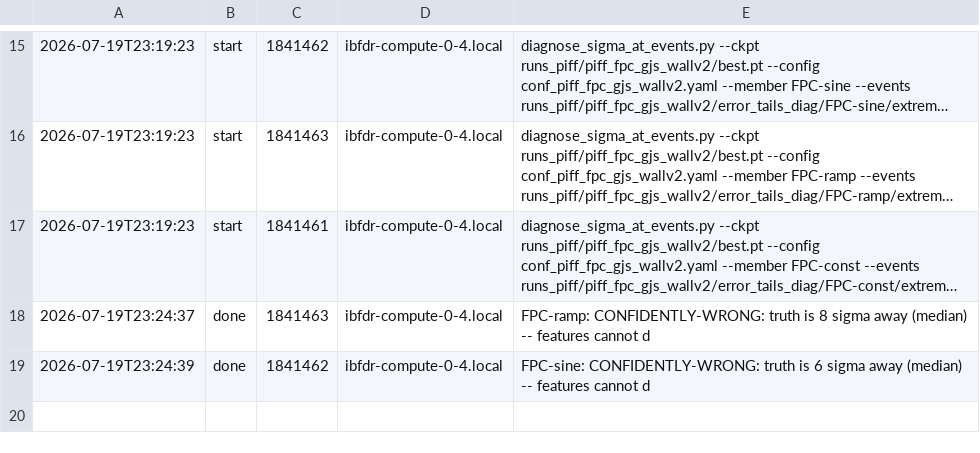
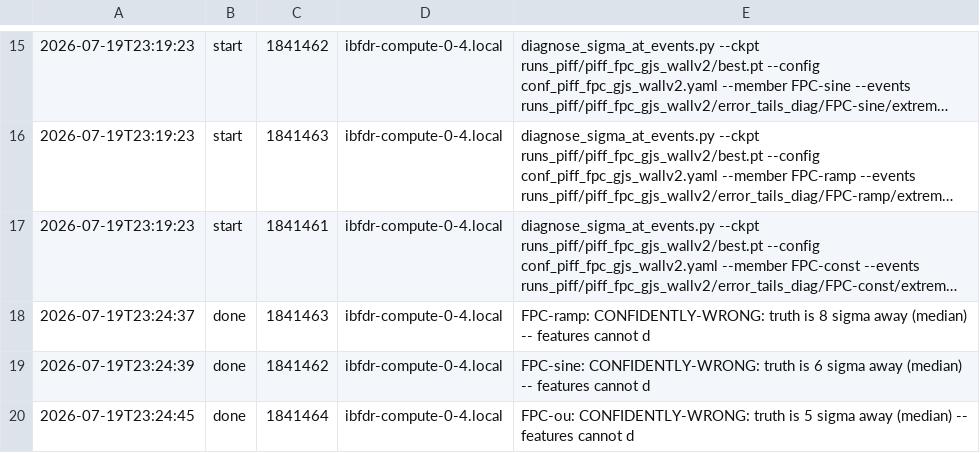
Before and after one commit to sanaamouzahir/qg-closure, a CSV file: reports/sigma_events_wallv2_fpc/progress.csv, drawn as a sheet; only a part is shown, gaps mark what is left out; long unchanged cells end in …; the diff names each change by its address in the sheet, - before the commit and + after, or states it on an @@ line.

Commit message:
[cluster][digest] sigma_events_wallv2_fpc done (1841464)

```diff
--- a/reports/sigma_events_wallv2_fpc/progress.csv
+++ b/reports/sigma_events_wallv2_fpc/progress.csv
+row 20: 2026-07-19T23:24:45 | done | 1841464 | ibfdr-compute-0-4.local | FPC-ou: CONFIDENTLY-WRONG: truth is 5 sigma away (median) -- features cannot d
```
Also changed, not shown: 2 other files.
